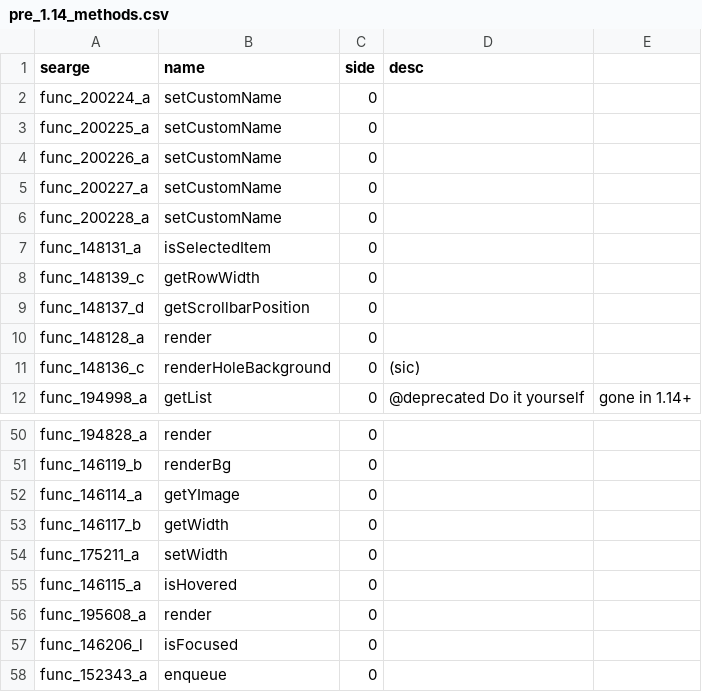
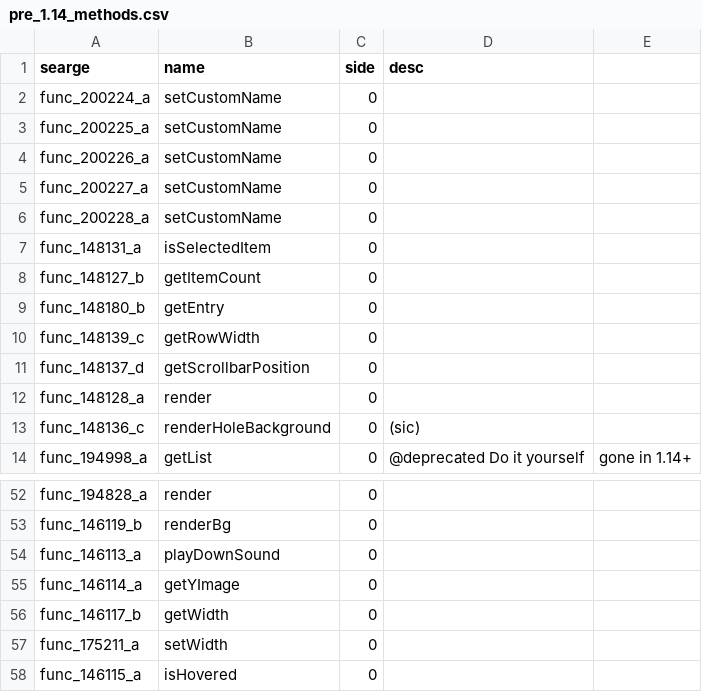
Before and after one commit to Pokechu22/WorldDownloader, a CSV file: srgs/pre_1.14_methods.csv, drawn as a sheet; only a part is shown, gaps mark what is left out; the shorter side is filled out with more unchanged rows; the diff names each change by its address in the sheet, - before the commit and + after, or states it on an @@ line.

```diff
--- a/srgs/pre_1.14_methods.csv
+++ b/srgs/pre_1.14_methods.csv
+row 8: func_148127_b | getItemCount | 0
+row 9: func_148180_b | getEntry | 0
+row 54: func_146113_a | playDownSound | 0
```
Also changed, not shown: srgs/1.12_methods.csv, 17 other files.
